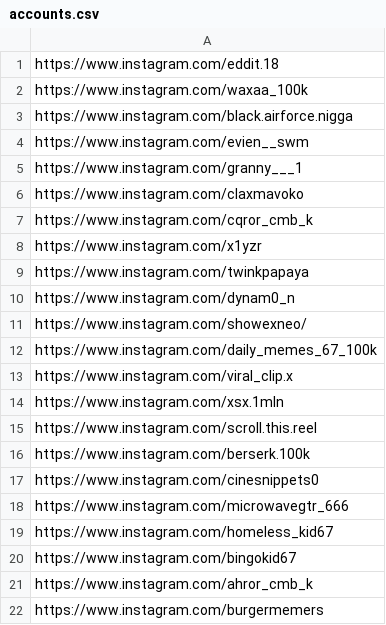
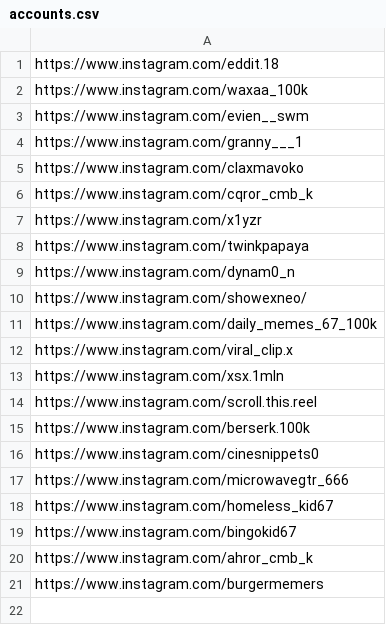
Before and after one commit to rjydly/michael-ballson, a CSV file: accounts.csv, drawn as a sheet; the diff names each change by its address in the sheet, - before the commit and + after, or states it on an @@ line.

Commit message:
Actualizar accounts.csv

```diff
--- a/accounts.csv
+++ b/accounts.csv
-row 3: https://www.instagram.com/black.airforce.nigga
```
